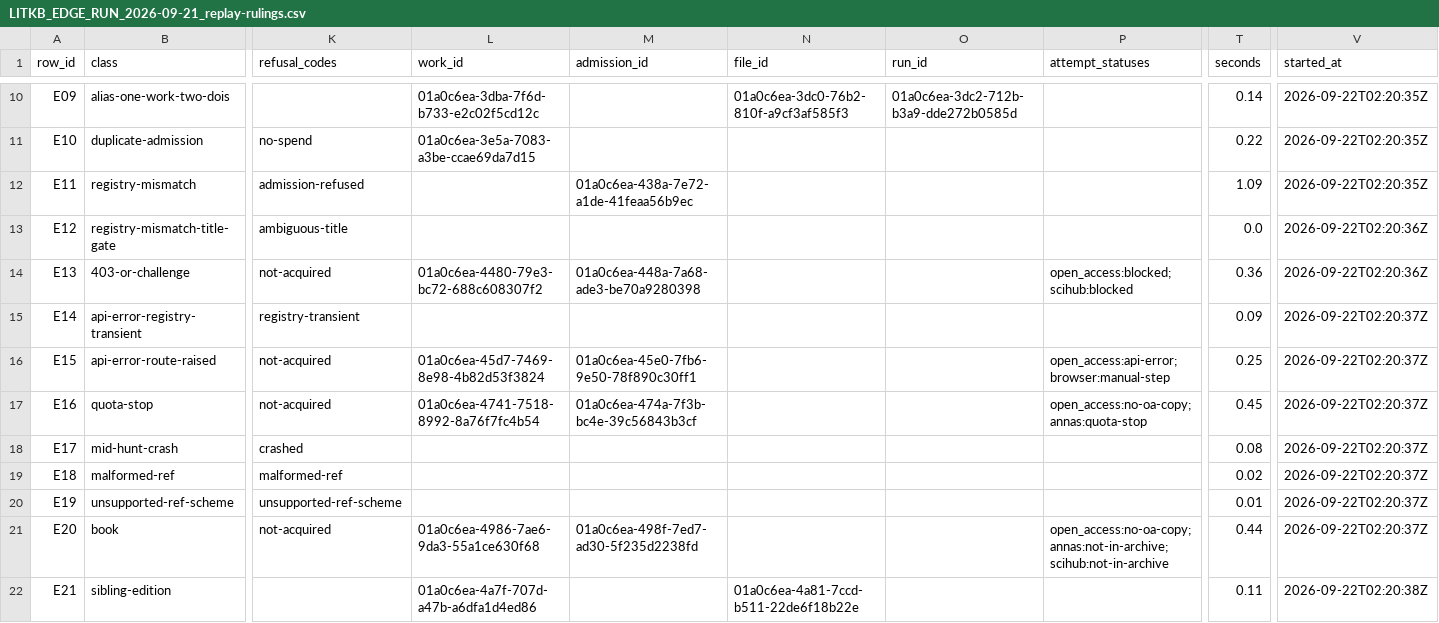
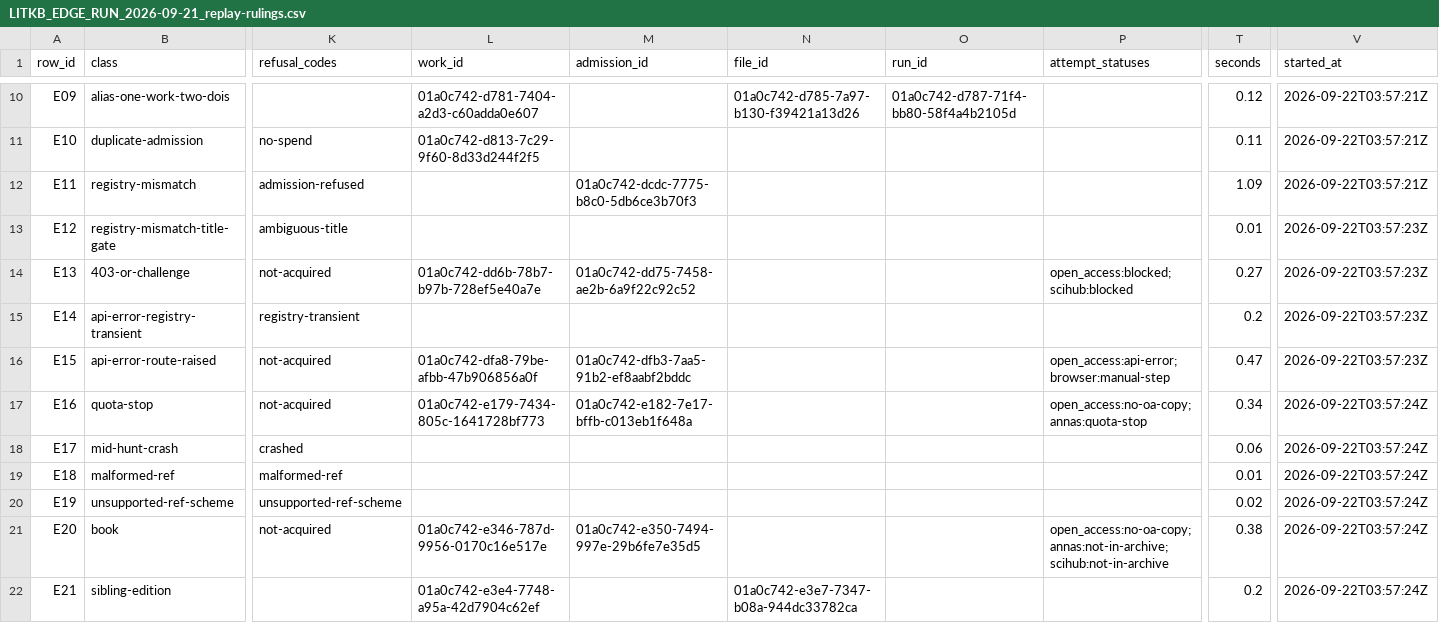
Before and after one commit to Kameron-Eck/edmonds-treedata, a CSV file: Reports/LITKB_EDGE_RUN_2026-09-21_replay-rulings.csv, drawn as a sheet; only a part is shown, gaps mark what is left out; the diff covers the shown part only; the diff names each change by its address in the sheet, - before the commit and + after, or states it on an @@ line.

```diff
--- a/Reports/LITKB_EDGE_RUN_2026-09-21_replay-rulings.csv
+++ b/Reports/LITKB_EDGE_RUN_2026-09-21_replay-rulings.csv
-L10 (work_id): 01a0c6ea-3dba-7f6d-b733-e2c02f5cd12c
+L10 (work_id): 01a0c742-d781-7404-a2d3-c60adda0e607
-N10 (file_id): 01a0c6ea-3dc0-76b2-810f-a9cf3af585f3
+N10 (file_id): 01a0c742-d785-7a97-b130-f39421a13d26
-O10 (run_id): 01a0c6ea-3dc2-712b-b3a9-dde272b0585d
+O10 (run_id): 01a0c742-d787-71f4-bb80-58f4a4b2105d
-T10 (seconds): 0.14
+T10 (seconds): 0.12
-V10:V12 (started_at): 2026-09-22T02:20:35Z
+V10:V12 (started_at): 2026-09-22T03:57:21Z
-L11 (work_id): 01a0c6ea-3e5a-7083-a3be-ccae69da7d15
+L11 (work_id): 01a0c742-d813-7c29-9f60-8d33d244f2f5
-T11 (seconds): 0.22
+T11 (seconds): 0.11
-M12 (admission_id): 01a0c6ea-438a-7e72-a1de-41feaa56b9ec
+M12 (admission_id): 01a0c742-dcdc-7775-b8c0-5db6ce3b70f3
-T13 (seconds): 0.0
+T13 (seconds): 0.01
-V13:V14 (started_at): 2026-09-22T02:20:36Z
+V13:V14 (started_at): 2026-09-22T03:57:23Z
-L14 (work_id): 01a0c6ea-4480-79e3-bc72-688c608307f2
+L14 (work_id): 01a0c742-dd6b-78b7-b97b-728ef5e40a7e
-M14 (admission_id): 01a0c6ea-448a-7a68-ade3-be70a9280398
+M14 (admission_id): 01a0c742-dd75-7458-ae2b-6a9f22c92c52
-T14 (seconds): 0.36
+T14 (seconds): 0.27
-T15 (seconds): 0.09
+T15 (seconds): 0.2
-V15:V16 (started_at): 2026-09-22T02:20:37Z
+V15:V16 (started_at): 2026-09-22T03:57:23Z
-L16 (work_id): 01a0c6ea-45d7-7469-8e98-4b82d53f3824
+L16 (work_id): 01a0c742-dfa8-79be-afbb-47b906856a0f
-M16 (admission_id): 01a0c6ea-45e0-7fb6-9e50-78f890c30ff1
+M16 (admission_id): 01a0c742-dfb3-7aa5-91b2-ef8aabf2bddc
-T16 (seconds): 0.25
+T16 (seconds): 0.47
-L17 (work_id): 01a0c6ea-4741-7518-8992-8a76f7fc4b54
+L17 (work_id): 01a0c742-e179-7434-805c-1641728bf773
-M17 (admission_id): 01a0c6ea-474a-7f3b-bc4e-39c56843b3cf
+M17 (admission_id): 01a0c742-e182-7e17-bffb-c013eb1f648a
-T17 (seconds): 0.45
+T17 (seconds): 0.34
-V17:V21 (started_at): 2026-09-22T02:20:37Z
+V17:V21 (started_at): 2026-09-22T03:57:24Z
-T18 (seconds): 0.08
+T18 (seconds): 0.06
-T19 (seconds): 0.02
+T19 (seconds): 0.01
-T20 (seconds): 0.01
+T20 (seconds): 0.02
-L21 (work_id): 01a0c6ea-4986-7ae6-9da3-55a1ce630f68
+L21 (work_id): 01a0c742-e346-787d-9956-0170c16e517e
-M21 (admission_id): 01a0c6ea-498f-7ed7-ad30-5f235d2238fd
+M21 (admission_id): 01a0c742-e350-7494-997e-29b6fe7e35d5
-T21 (seconds): 0.44
+T21 (seconds): 0.38
-L22 (work_id): 01a0c6ea-4a7f-707d-a47b-a6dfa1d4ed86
+L22 (work_id): 01a0c742-e3e4-7748-a95a-42d7904c62ef
-N22 (file_id): 01a0c6ea-4a81-7ccd-b511-22de6f18b22e
+N22 (file_id): 01a0c742-e3e7-7347-b08a-944dc33782ca
-T22 (seconds): 0.11
+T22 (seconds): 0.2
-V22 (started_at): 2026-09-22T02:20:38Z
+V22 (started_at): 2026-09-22T03:57:24Z
```
Also changed, not shown: 2 added rows and 34 edited cells elsewhere in this file, 5 other files.
